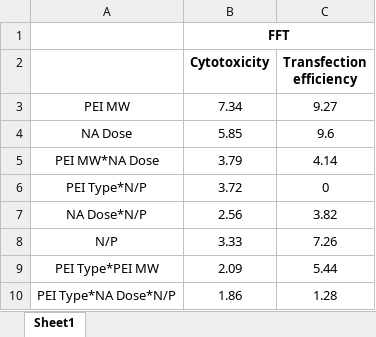
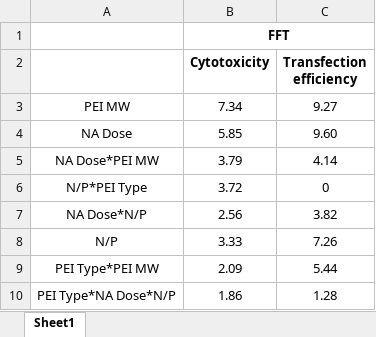
Before and after one commit to IvanBioli/radar_chart, an Excel workbook: data/radar_DoE_FFT.xlsx, sheet Sheet1, drawn as a sheet; values as stored, in another font and other column widths than the file's, no borders; the diff names each change by its address in the sheet, - before the commit and + after, or states it on an @@ line.

```diff
--- a/data/radar_DoE_FFT.xlsx (sheet Sheet1)
+++ b/data/radar_DoE_FFT.xlsx (sheet Sheet1)
-C4 (Transfection efficiency): 9.6
+C4 (Transfection efficiency): 9.60
-A5: PEI MW*NA Dose
+A5: NA Dose*PEI MW
-A6: PEI Type*N/P
+A6: N/P*PEI Type
```
Also changed, not shown: data/radar_DoE_RSM.xlsx, 2 other files.
